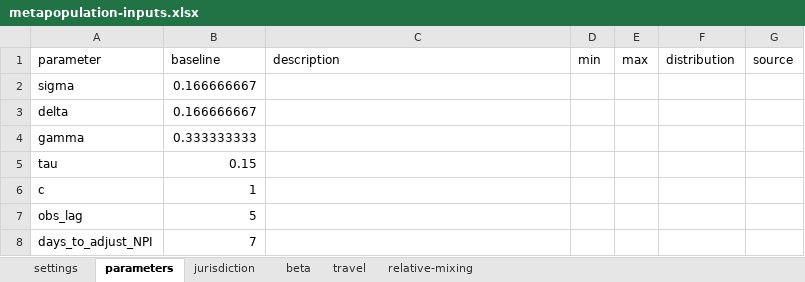
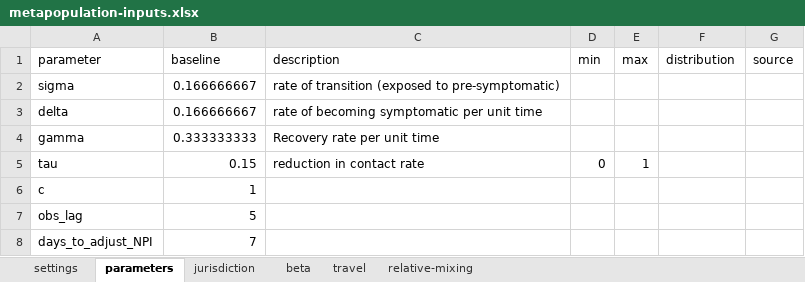
Before and after one commit to RANDCorporation/value-of-env-surveillance, an Excel workbook: data/metapopulation-inputs.xlsx, sheet parameters, drawn as a sheet; values as stored, in another font and other column widths than the file's, no borders; the diff names each change by its address in the sheet, - before the commit and + after, or states it on an @@ line.

Commit message:
Add annotations for the descriptions of variables in the metapopulation-inputs file

```diff
--- a/data/metapopulation-inputs.xlsx (sheet parameters)
+++ b/data/metapopulation-inputs.xlsx (sheet parameters)
-C2 (description): (empty)
+C2 (description): rate of transition (exposed to pre-symptomatic)
-C3 (description): (empty)
+C3 (description): rate of becoming symptomatic per unit time
-C4 (description): (empty)
+C4 (description): Recovery rate per unit time
-C5 (description): (empty)
+C5 (description): reduction in contact rate
-D5 (min): (empty)
+D5 (min): 0
-E5 (max): (empty)
+E5 (max): 1
```
